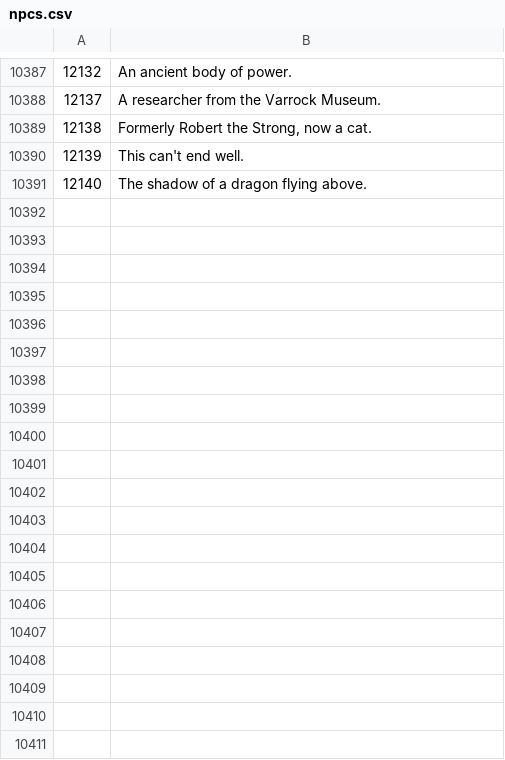
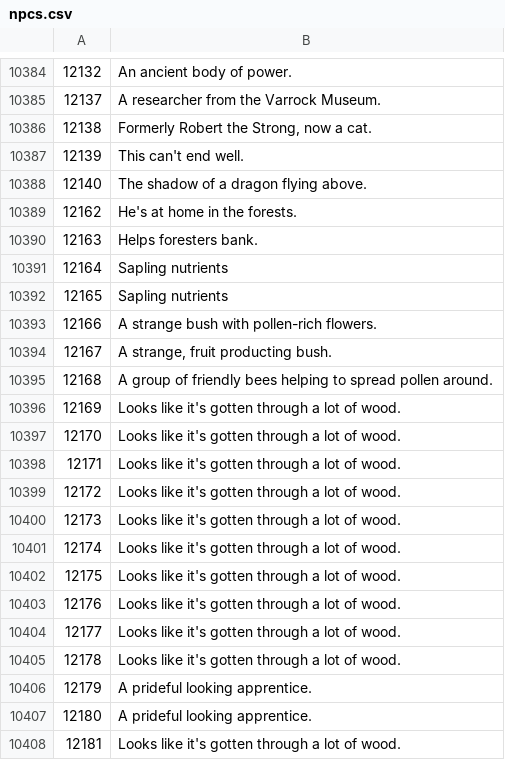
Before and after one commit to Joshua-F/osrs-examines, a CSV file: npcs.csv, drawn as a sheet; only a part is shown, gaps mark what is left out; the diff covers the shown part only.

```diff
--- a/npcs.csv
+++ b/npcs.csv
@@ -10391 +10388,21 @@
 12140,The shadow of a dragon flying above.
+12162,He's at home in the forests.
+12163,Helps foresters bank.
+12164,Sapling nutrients
+12165,Sapling nutrients
+12166,A strange bush with pollen-rich flowers.
+12167,"A strange, fruit producting bush."
+12168,A group of friendly bees helping to spread pollen around.
+12169,Looks like it's gotten through a lot of wood.
+12170,Looks like it's gotten through a lot of wood.
+12171,Looks like it's gotten through a lot of wood.
+12172,Looks like it's gotten through a lot of wood.
+12173,Looks like it's gotten through a lot of wood.
+12174,Looks like it's gotten through a lot of wood.
+12175,Looks like it's gotten through a lot of wood.
+12176,Looks like it's gotten through a lot of wood.
+12177,Looks like it's gotten through a lot of wood.
+12178,Looks like it's gotten through a lot of wood.
+12179,A prideful looking apprentice.
+12180,A prideful looking apprentice.
+12181,Looks like it's gotten through a lot of wood.
```
Also changed, not shown: 9 added rows elsewhere in this file, locs.csv, objs.csv.
